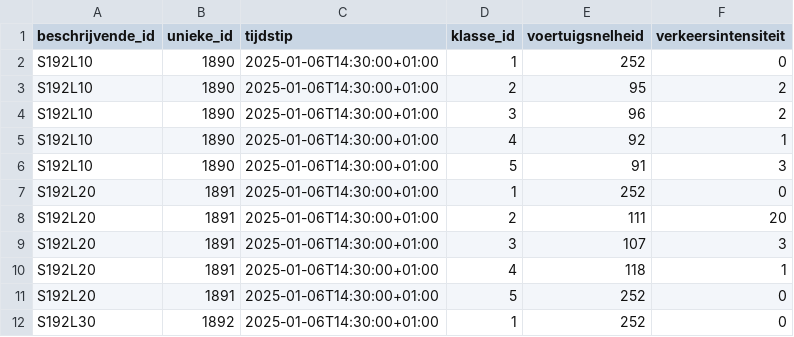
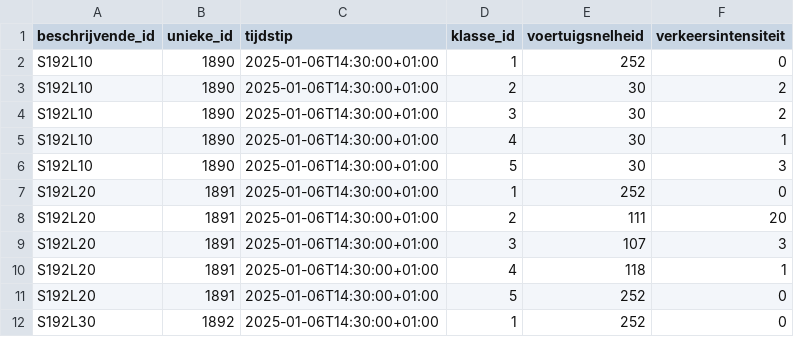
Before and after one commit to stijnmint/PAE, a CSV file: sample meetdata.csv, drawn as a sheet; only a part is shown.

Commit message:
Manueel file invoeren

```diff
--- a/sample meetdata.csv
+++ b/sample meetdata.csv
@@ -2,6 +2,6 @@ beschrijvende_id,unieke_id,tijdstip,klasse_id,voertuigsnelheid,verkeersintensite
 S192L10,1890,2025-01-06T14:30:00+01:00,1,252,0
-S192L10,1890,2025-01-06T14:30:00+01:00,2,95,2
-S192L10,1890,2025-01-06T14:30:00+01:00,3,96,2
-S192L10,1890,2025-01-06T14:30:00+01:00,4,92,1
-S192L10,1890,2025-01-06T14:30:00+01:00,5,91,3
+S192L10,1890,2025-01-06T14:30:00+01:00,2,30,2
+S192L10,1890,2025-01-06T14:30:00+01:00,3,30,2
+S192L10,1890,2025-01-06T14:30:00+01:00,4,30,1
+S192L10,1890,2025-01-06T14:30:00+01:00,5,30,3
 S192L20,1891,2025-01-06T14:30:00+01:00,1,252,0
```
